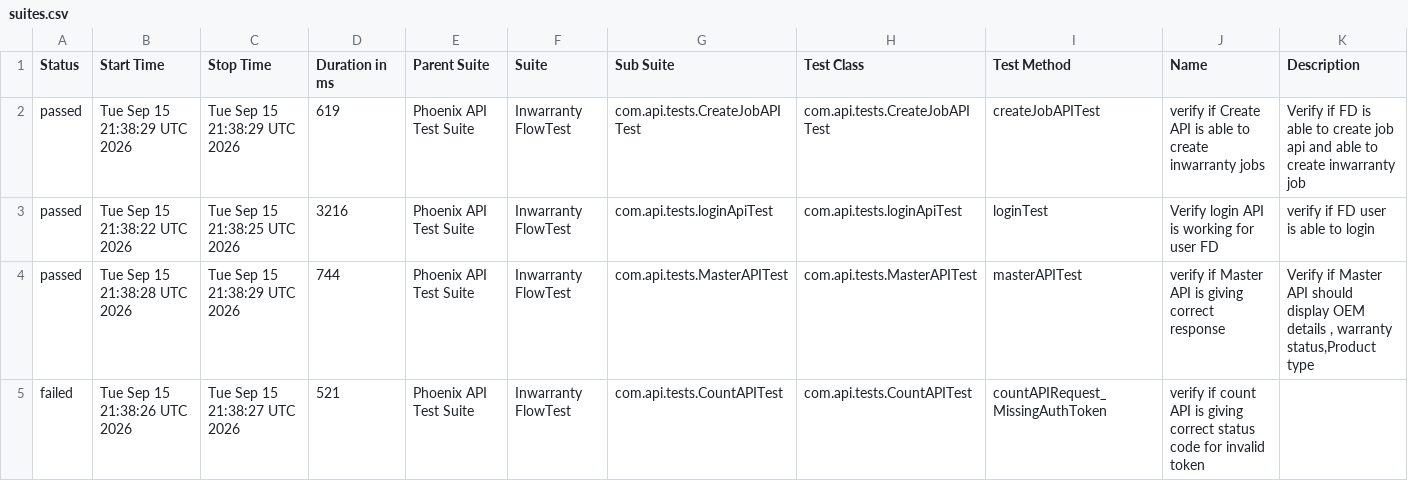
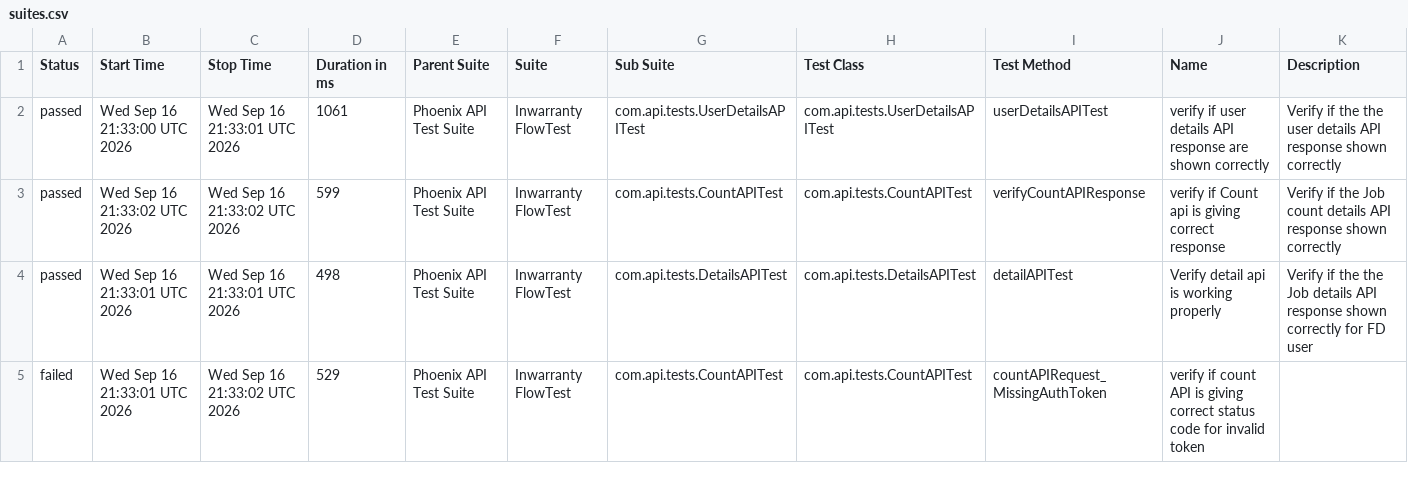
Before and after one commit to iamsourabh434/PhoenixTestAutomationFramework, a CSV file: data/suites.csv, drawn as a sheet; only a part is shown; the diff covers the shown part only.

```diff
--- a/data/suites.csv
+++ b/data/suites.csv
@@ -1,5 +1,5 @@
 "Status","Start Time","Stop Time","Duration in ms","Parent Suite","Suite","Sub Suite","Test Class","Test Method","Name","Description"
-"passed","Tue Sep 15 21:38:29 UTC 2026","Tue Sep 15 21:38:29 UTC 2026","619","Phoenix API Test Suite","Inwarranty FlowTest","com.api.tests.CreateJobAPITest","com.api.tests.CreateJobAPITest","createJobAPITest","verify if Create API is able to create inwarranty jobs","Verify if FD is able to create job api and able to create inwarranty job"
-"passed","Tue Sep 15 21:38:22 UTC 2026","Tue Sep 15 21:38:25 UTC 2026","3216","Phoenix API Test Suite","Inwarranty FlowTest","com.api.tests.loginApiTest","com.api.tests.loginApiTest","loginTest","Verify login API is working for user FD","verify if FD user is able to login"
-"passed","Tue Sep 15 21:38:28 UTC 2026","Tue Sep 15 21:38:29 UTC 2026","744","Phoenix API Test Suite","Inwarranty FlowTest","com.api.tests.MasterAPITest","com.api.tests.MasterAPITest","masterAPITest","verify if Master API is giving correct response","Verify if Master API should display OEM details , warranty status,Product type"
-"failed","Tue Sep 15 21:38:26 UTC 2026","Tue Sep 15 21:38:27 UTC 2026","521","Phoenix API Test Suite","Inwarranty FlowTest","com.api.tests.CountAPITest","com.api.tests.CountAPITest","countAPIRequest_MissingAuthToken","verify if count API is giving correct status code for invalid token",""
+"passed","Wed Sep 16 21:33:00 UTC 2026","Wed Sep 16 21:33:01 UTC 2026","1061","Phoenix API Test Suite","Inwarranty FlowTest","com.api.tests.UserDetailsAPITest","com.api.tests.UserDetailsAPITest","userDetailsAPITest","verify if user details API response are shown correctly","Verify if the the user details API response shown correctly"
+"passed","Wed Sep 16 21:33:02 UTC 2026","Wed Sep 16 21:33:02 UTC 2026","599","Phoenix API Test Suite","Inwarranty FlowTest","com.api.tests.CountAPITest","com.api.tests.CountAPITest","verifyCountAPIResponse","verify if Count api is giving correct response","Verify if the Job count details API response shown correctly "
+"passed","Wed Sep 16 21:33:01 UTC 2026","Wed Sep 16 21:33:01 UTC 2026","498","Phoenix API Test Suite","Inwarranty FlowTest","com.api.tests.DetailsAPITest","com.api.tests.DetailsAPITest","detailAPITest","Verify detail api is working properly","Verify if the the Job details API response shown correctly for FD user"
+"failed","Wed Sep 16 21:33:01 UTC 2026","Wed Sep 16 21:33:02 UTC 2026","529","Phoenix API Test Suite","Inwarranty FlowTest","com.api.tests.CountAPITest","com.api.tests.CountAPITest","countAPIRequest_MissingAuthToken","verify if count API is giving correct status code for invalid token",""
```
Also changed, not shown: 1 added row, 1 removed row and 19 edited cells elsewhere in this file, data/behaviors.csv, 53 other files.
